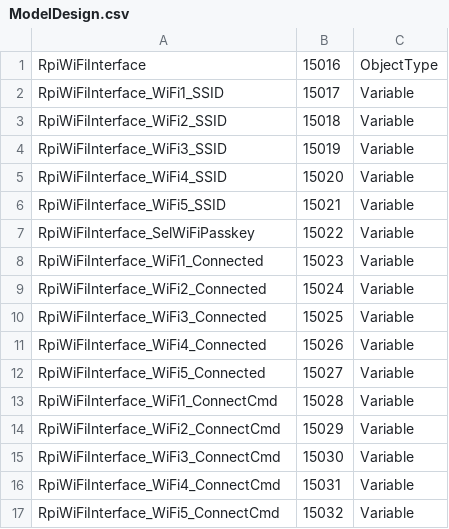
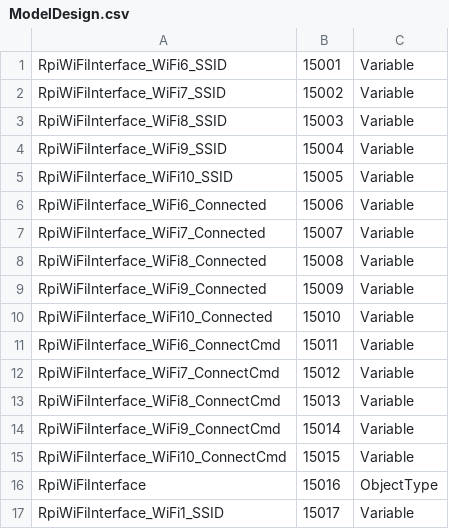
Before and after one commit to gianlucadanesin/RpiWiFiOpcUaServer, a CSV file: RpiWiFiOpcUa/ModelDesign.csv, drawn as a sheet; only a part is shown; the shorter side is filled out with more unchanged rows; the diff covers the shown part only; the diff names each change by its address in the sheet, - before the commit and + after, or states it on an @@ line.

Commit message:
from 5 SSIDs to 10 SSIDs

```diff
--- a/RpiWiFiOpcUa/ModelDesign.csv
+++ b/RpiWiFiOpcUa/ModelDesign.csv
+row 1: RpiWiFiInterface_WiFi6_SSID | 15001 | Variable
+row 2: RpiWiFiInterface_WiFi7_SSID | 15002 | Variable
+row 3: RpiWiFiInterface_WiFi8_SSID | 15003 | Variable
+row 4: RpiWiFiInterface_WiFi9_SSID | 15004 | Variable
+row 5: RpiWiFiInterface_WiFi10_SSID | 15005 | Variable
+row 6: RpiWiFiInterface_WiFi6_Connected | 15006 | Variable
+row 7: RpiWiFiInterface_WiFi7_Connected | 15007 | Variable
+row 8: RpiWiFiInterface_WiFi8_Connected | 15008 | Variable
+row 9: RpiWiFiInterface_WiFi9_Connected | 15009 | Variable
+row 10: RpiWiFiInterface_WiFi10_Connected | 15010 | Variable
+row 11: RpiWiFiInterface_WiFi6_ConnectCmd | 15011 | Variable
+row 12: RpiWiFiInterface_WiFi7_ConnectCmd | 15012 | Variable
+row 13: RpiWiFiInterface_WiFi8_ConnectCmd | 15013 | Variable
+row 14: RpiWiFiInterface_WiFi9_ConnectCmd | 15014 | Variable
+row 15: RpiWiFiInterface_WiFi10_ConnectCmd | 15015 | Variable
```
Also changed, not shown: 30 added rows elsewhere in this file, 15 other files.
